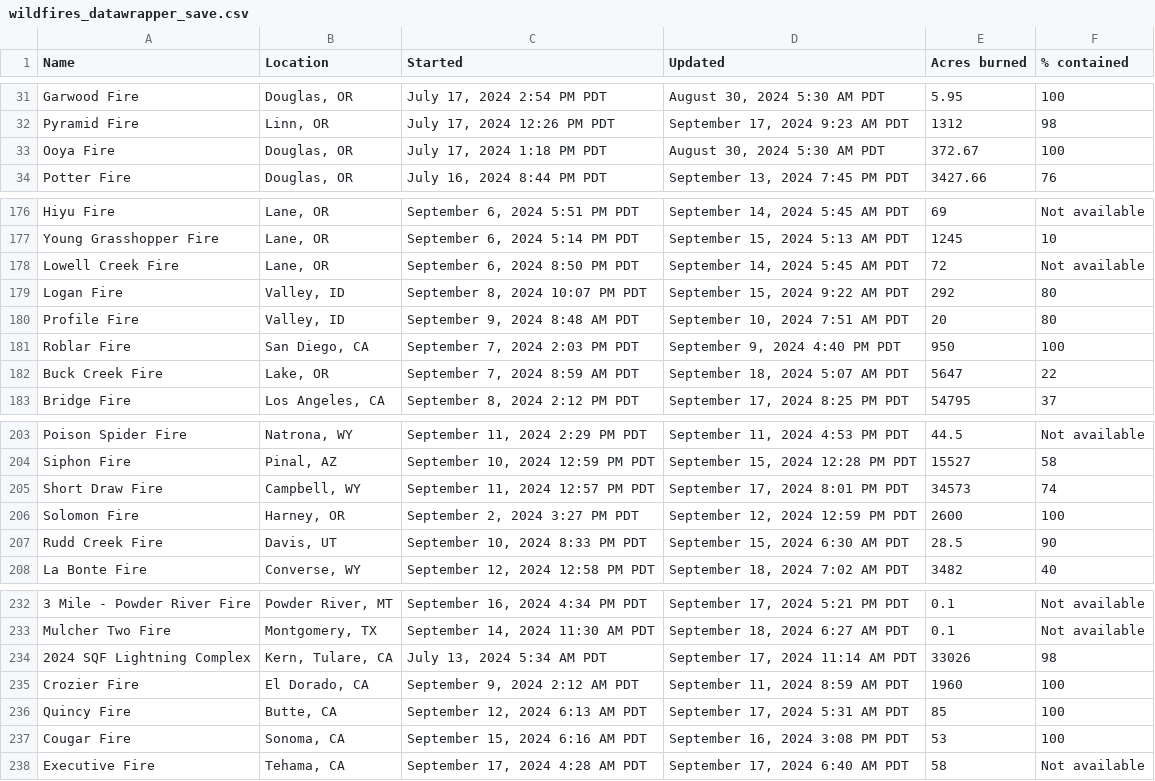
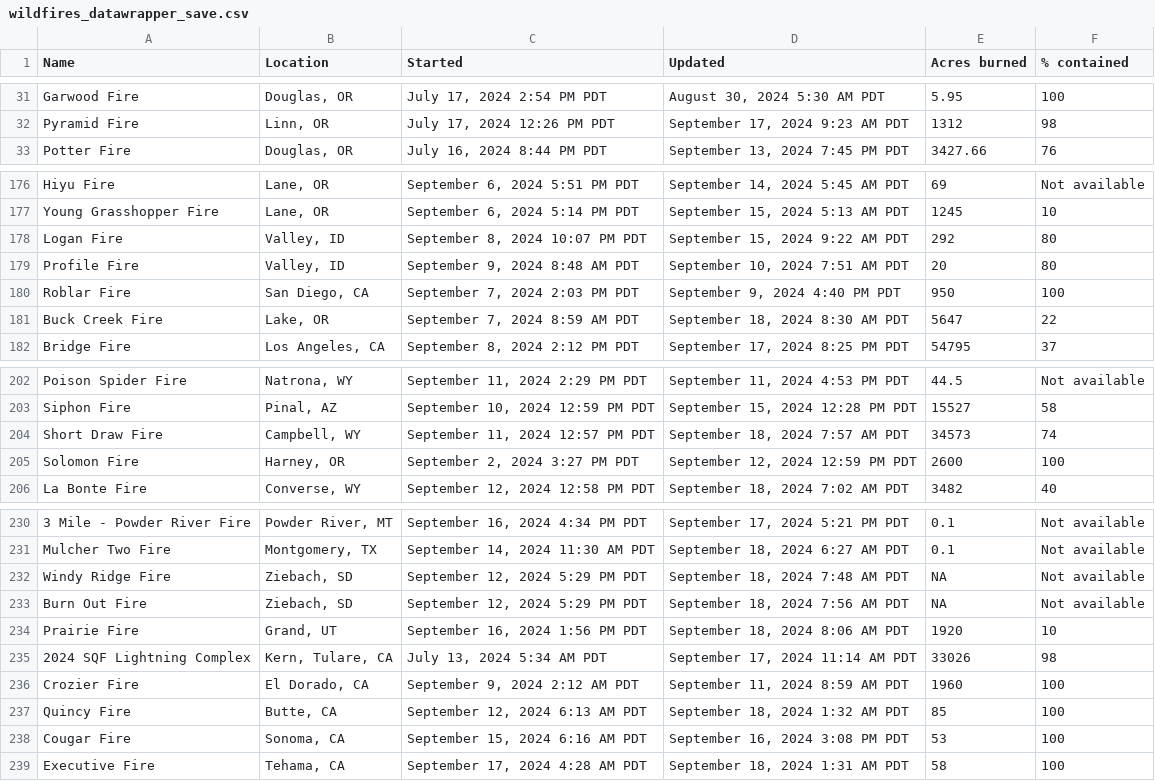
Before and after one commit to cbs-news-data/wildfire_watch, a CSV file: data/wildfires_datawrapper_save.csv, drawn as a sheet; only a part is shown, gaps mark what is left out; removed rows and columns are numbered as before the commit, all else as after; the diff covers the shown part only; the diff names each change by its address in the sheet, - before the commit and + after, or states it on an @@ line.

Commit message:
Wildfires data updated!

```diff
--- a/data/wildfires_datawrapper_save.csv
+++ b/data/wildfires_datawrapper_save.csv
-row 33: Ooya Fire | Douglas, OR | July 17, 2024 1:18 PM PDT | August 30, 2024 5:30 AM PDT | 372.67 | 100
-row 178: Lowell Creek Fire | Lane, OR | September 6, 2024 8:50 PM PDT | September 14, 2024 5:45 AM PDT | 72 | Not available
-D181 (Updated): September 18, 2024 5:07 AM PDT
+D181 (Updated): September 18, 2024 8:30 AM PDT
-D204 (Updated): September 17, 2024 8:01 PM PDT
+D204 (Updated): September 18, 2024 7:57 AM PDT
-row 207: Rudd Creek Fire | Davis, UT | September 10, 2024 8:33 PM PDT | September 15, 2024 6:30 AM PDT | 28.5 | 90
+row 232: Windy Ridge Fire | Ziebach, SD | September 12, 2024 5:29 PM PDT | September 18, 2024 7:48 AM PDT | NA | Not available
+row 233: Burn Out Fire | Ziebach, SD | September 12, 2024 5:29 PM PDT | September 18, 2024 7:56 AM PDT | NA | Not available
+row 234: Prairie Fire | Grand, UT | September 16, 2024 1:56 PM PDT | September 18, 2024 8:06 AM PDT | 1920 | 10
-D237 (Updated): September 17, 2024 5:31 AM PDT
+D237 (Updated): September 18, 2024 1:32 AM PDT
-D239 (Updated): September 17, 2024 6:40 AM PDT
+D239 (Updated): September 18, 2024 1:31 AM PDT
-F239 (% contained): Not available
+F239 (% contained): 100
```
Also changed, not shown: 1 added row and 4 edited cells elsewhere in this file, data/wildfires_save.csv, 4 other files.
